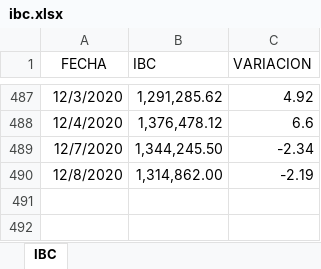
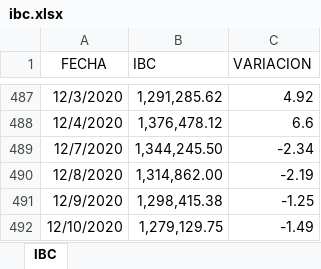
Before and after one commit to grupointeraval/grupointeraval.github.io, an Excel workbook: ibc.xlsx, sheet IBC, drawn as a sheet; only a part is shown, gaps mark what is left out; values as stored, in another font and other column widths than the file's, no borders; the diff names each change by its address in the sheet, - before the commit and + after, or states it on an @@ line.

```diff
--- a/ibc.xlsx (sheet IBC)
+++ b/ibc.xlsx (sheet IBC)
+row 491: 12/9/2020 | 1,298,415.38 | -1.25
+row 492: 12/10/2020 | 1,279,129.75 | -1.49
```
Also changed, not shown: dolartoday.xlsx, 8 other files.
